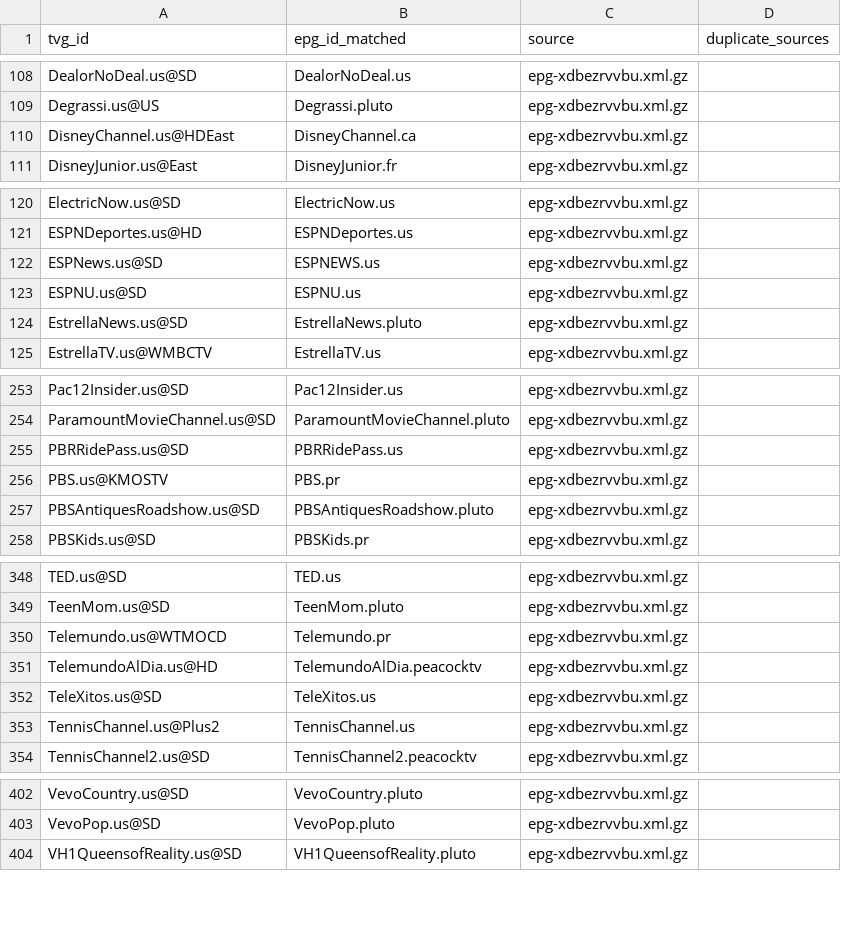
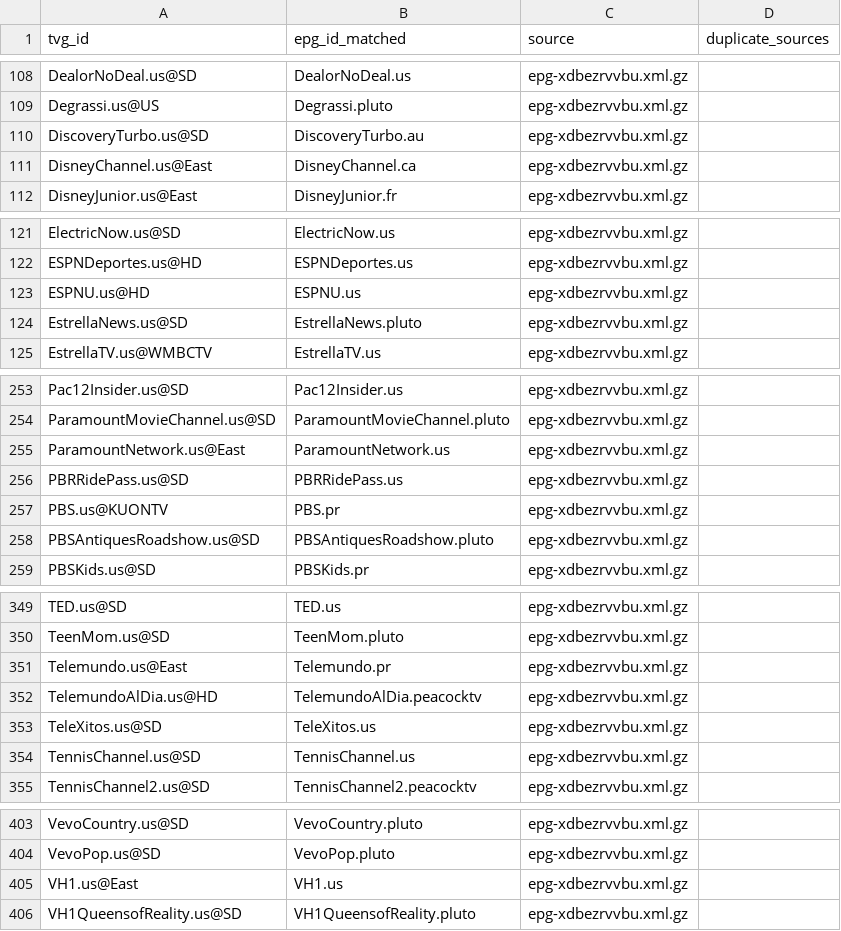
Before and after one commit to umarjamilpc/EPG-LIST-GEN, a CSV file: epgs/US/reports/urls-matched.csv, drawn as a sheet; only a part is shown, gaps mark what is left out; the diff covers the shown part only.

```diff
--- a/epgs/US/reports/urls-matched.csv
+++ b/epgs/US/reports/urls-matched.csv
@@ -109,3 +109,4 @@ DealorNoDeal.us@SD,DealorNoDeal.us,epg-xdbezrvvbu.xml.gz,
 Degrassi.us@US,Degrassi.pluto,epg-xdbezrvvbu.xml.gz,
-DisneyChannel.us@HDEast,DisneyChannel.ca,epg-xdbezrvvbu.xml.gz,
+DiscoveryTurbo.us@SD,DiscoveryTurbo.au,epg-xdbezrvvbu.xml.gz,
+DisneyChannel.us@East,DisneyChannel.ca,epg-xdbezrvvbu.xml.gz,
 DisneyJunior.us@East,DisneyJunior.fr,epg-xdbezrvvbu.xml.gz,
@@ -121,4 +122,3 @@ ElectricNow.us@SD,ElectricNow.us,epg-xdbezrvvbu.xml.gz,
 ESPNDeportes.us@HD,ESPNDeportes.us,epg-xdbezrvvbu.xml.gz,
-ESPNews.us@SD,ESPNEWS.us,epg-xdbezrvvbu.xml.gz,
-ESPNU.us@SD,ESPNU.us,epg-xdbezrvvbu.xml.gz,
+ESPNU.us@HD,ESPNU.us,epg-xdbezrvvbu.xml.gz,
 EstrellaNews.us@SD,EstrellaNews.pluto,epg-xdbezrvvbu.xml.gz,
@@ -254,4 +254,5 @@ Pac12Insider.us@SD,Pac12Insider.us,epg-xdbezrvvbu.xml.gz,
 ParamountMovieChannel.us@SD,ParamountMovieChannel.pluto,epg-xdbezrvvbu.xml.gz,
+ParamountNetwork.us@East,ParamountNetwork.us,epg-xdbezrvvbu.xml.gz,
 PBRRidePass.us@SD,PBRRidePass.us,epg-xdbezrvvbu.xml.gz,
-PBS.us@KMOSTV,PBS.pr,epg-xdbezrvvbu.xml.gz,
+PBS.us@KUONTV,PBS.pr,epg-xdbezrvvbu.xml.gz,
 PBSAntiquesRoadshow.us@SD,PBSAntiquesRoadshow.pluto,epg-xdbezrvvbu.xml.gz,
@@ -349,6 +350,6 @@ TED.us@SD,TED.us,epg-xdbezrvvbu.xml.gz,
 TeenMom.us@SD,TeenMom.pluto,epg-xdbezrvvbu.xml.gz,
-Telemundo.us@WTMOCD,Telemundo.pr,epg-xdbezrvvbu.xml.gz,
+Telemundo.us@East,Telemundo.pr,epg-xdbezrvvbu.xml.gz,
 TelemundoAlDia.us@HD,TelemundoAlDia.peacocktv,epg-xdbezrvvbu.xml.gz,
 TeleXitos.us@SD,TeleXitos.us,epg-xdbezrvvbu.xml.gz,
-TennisChannel.us@Plus2,TennisChannel.us,epg-xdbezrvvbu.xml.gz,
+TennisChannel.us@SD,TennisChannel.us,epg-xdbezrvvbu.xml.gz,
 TennisChannel2.us@SD,TennisChannel2.peacocktv,epg-xdbezrvvbu.xml.gz,
@@ -403,2 +404,3 @@ VevoCountry.us@SD,VevoCountry.pluto,epg-xdbezrvvbu.xml.gz,
 VevoPop.us@SD,VevoPop.pluto,epg-xdbezrvvbu.xml.gz,
+VH1.us@East,VH1.us,epg-xdbezrvvbu.xml.gz,
 VH1QueensofReality.us@SD,VH1QueensofReality.pluto,epg-xdbezrvvbu.xml.gz,
```
Also changed, not shown: 12 edited cells elsewhere in this file, epgs/US/reports/grabber-matched.csv, epgs/US/reports/merge-matched.csv, 12 other files.
